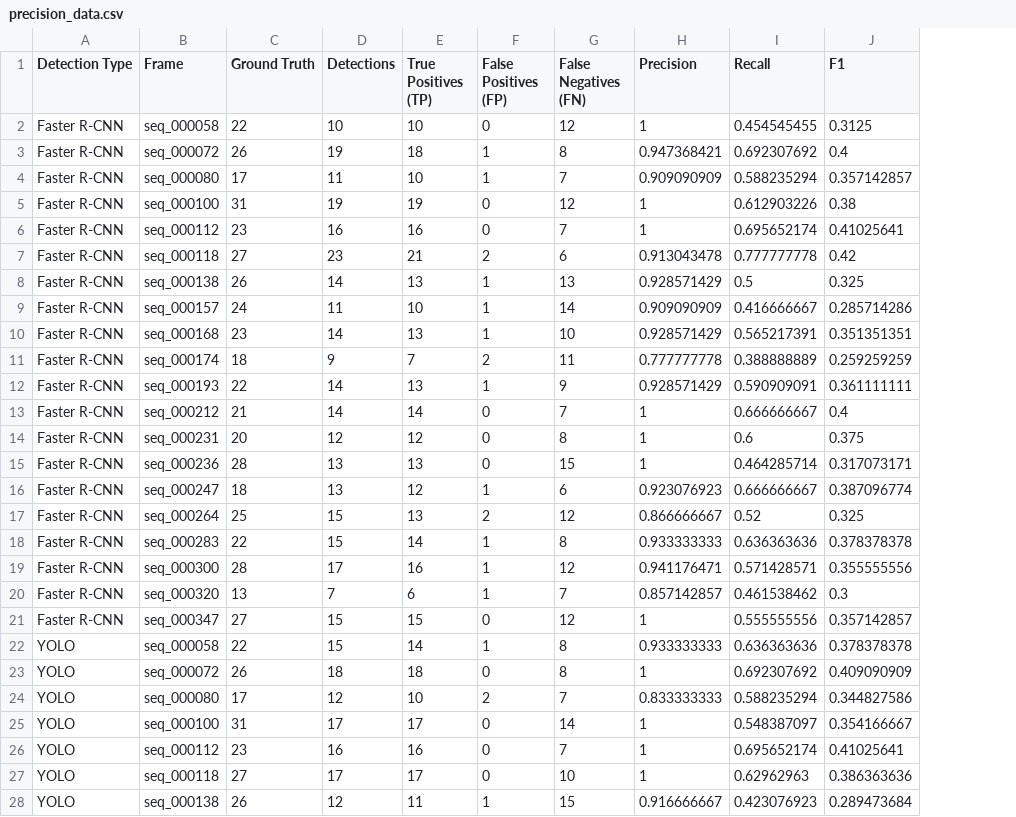
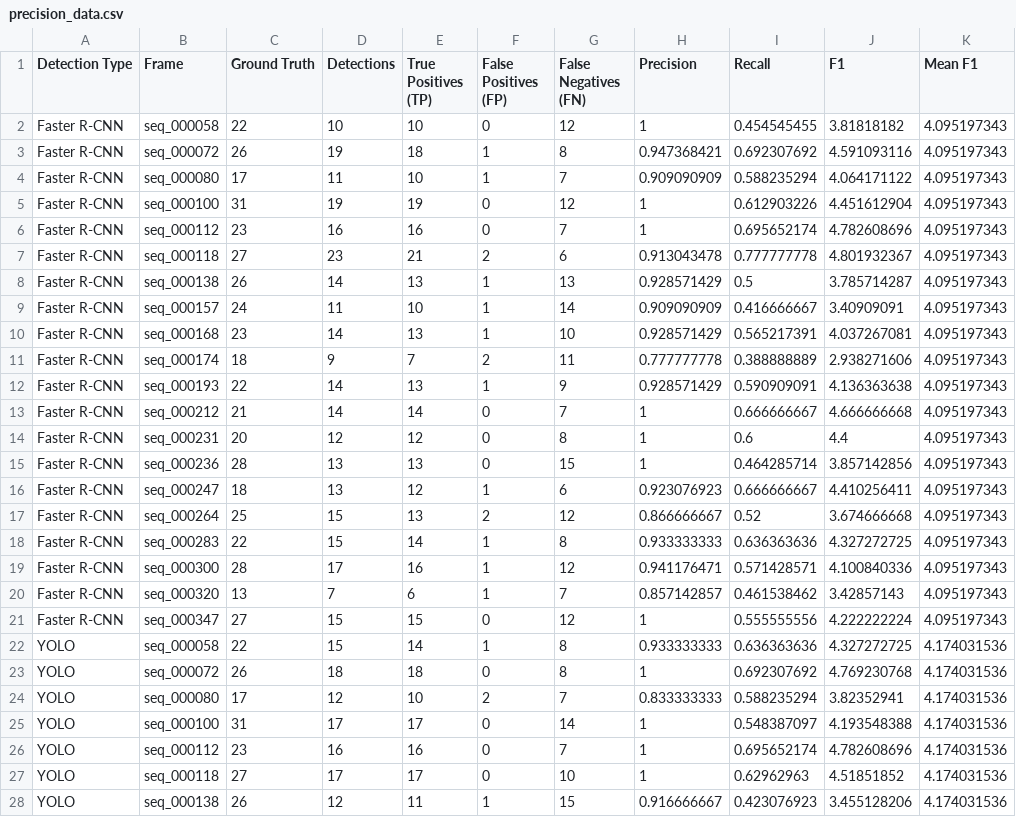
Before and after one commit to JerRMartin/People-Detection-and-Counting, a CSV file: precision_data.csv, drawn as a sheet; only a part is shown; the diff covers the shown part only; the diff names each change by its address in the sheet, - before the commit and + after, or states it on an @@ line.

Commit message:
Update precision_data.csv

```diff
--- a/precision_data.csv
+++ b/precision_data.csv
+column K (Mean F1), rows 2-28: 4.095197343 | 4.095197343 | 4.095197343 | 4.095197343 | 4.095197343 | 4.095197343 | 4.095197343 | 4.095197343 | 4.095197343 | 4.095197343 | 4.095197343 | 4.095197343 | 4.095197343 | 4.095197343 | 4.095197343 | 4.095197343 | 4.095197343 | 4.095197343 | 4.095197343 | 4.095197343 | 4.174031536 | 4.174031536 | 4.174031536 | 4.174031536 | 4.174031536 | 4.174031536 | 4.174031536
-J2 (F1): 0.3125
+J2 (F1): 3.81818182
-J3 (F1): 0.4
+J3 (F1): 4.591093116
-J4 (F1): 0.357142857
+J4 (F1): 4.064171122
-J5 (F1): 0.38
+J5 (F1): 4.451612904
-J6 (F1): 0.41025641
+J6 (F1): 4.782608696
-J7 (F1): 0.42
+J7 (F1): 4.801932367
-J8 (F1): 0.325
+J8 (F1): 3.785714287
-J9 (F1): 0.285714286
+J9 (F1): 3.40909091
-J10 (F1): 0.351351351
+J10 (F1): 4.037267081
-J11 (F1): 0.259259259
+J11 (F1): 2.938271606
-J12 (F1): 0.361111111
+J12 (F1): 4.136363638
-J13 (F1): 0.4
+J13 (F1): 4.666666668
-J14 (F1): 0.375
+J14 (F1): 4.4
-J15 (F1): 0.317073171
+J15 (F1): 3.857142856
-J16 (F1): 0.387096774
+J16 (F1): 4.410256411
-J17 (F1): 0.325
+J17 (F1): 3.674666668
-J18 (F1): 0.378378378
+J18 (F1): 4.327272725
-J19 (F1): 0.355555556
+J19 (F1): 4.100840336
-J20 (F1): 0.3
+J20 (F1): 3.42857143
-J21 (F1): 0.357142857
+J21 (F1): 4.222222224
-J22 (F1): 0.378378378
+J22 (F1): 4.327272725
-J23 (F1): 0.409090909
+J23 (F1): 4.769230768
-J24 (F1): 0.344827586
+J24 (F1): 3.82352941
-J25 (F1): 0.354166667
+J25 (F1): 4.193548388
-J26 (F1): 0.41025641
+J26 (F1): 4.782608696
-J27 (F1): 0.386363636
+J27 (F1): 4.51851852
-J28 (F1): 0.289473684
+J28 (F1): 3.455128206
```
Also changed, not shown: 33 edited cells elsewhere in this file.
